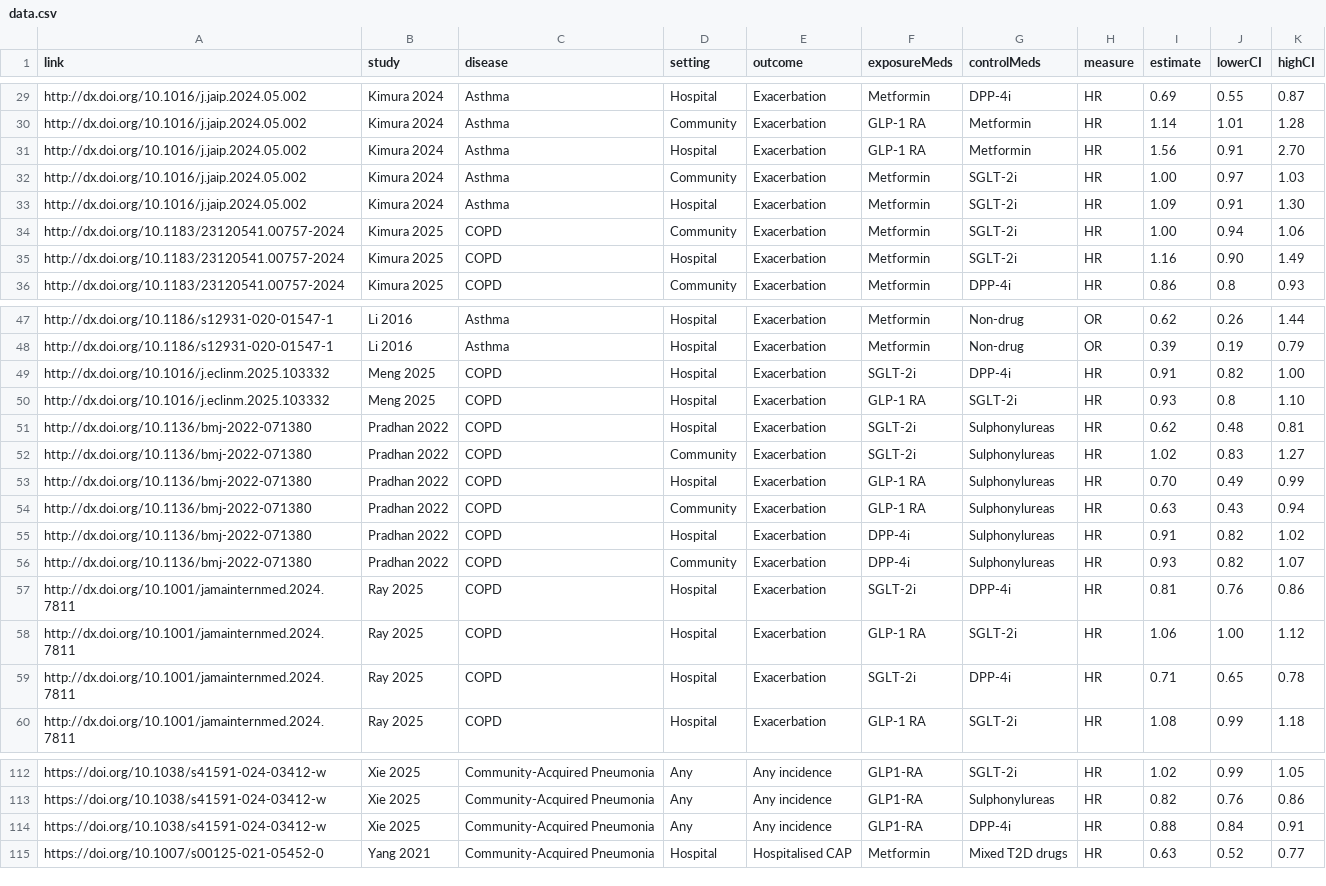
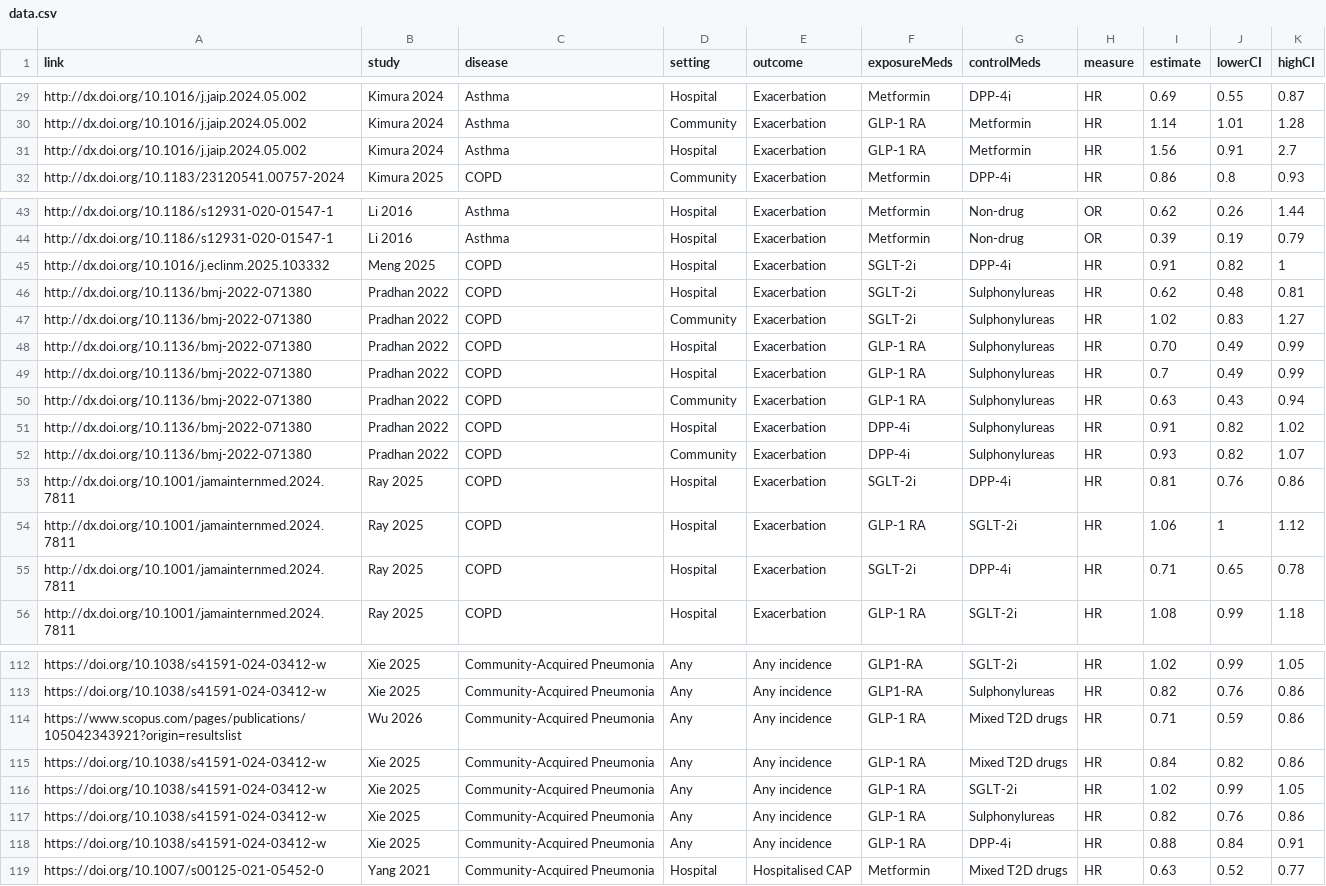
Before and after one commit to BoheeLEE/lungdisease_dashboard, a CSV file: data/data.csv, drawn as a sheet; only a part is shown, gaps mark what is left out; the diff covers the shown part only.

Commit message:
Update data.csv

```diff
--- a/data/data.csv
+++ b/data/data.csv
@@ -30,7 +30,3 @@ http://dx.doi.org/10.1016/j.jaip.2024.05.002,Kimura 2024,Asthma,Hospital,Exacerb
 http://dx.doi.org/10.1016/j.jaip.2024.05.002,Kimura 2024,Asthma,Community,Exacerbation,GLP-1 RA,Metformin,HR,1.14,1.01,1.28
-http://dx.doi.org/10.1016/j.jaip.2024.05.002,Kimura 2024,Asthma,Hospital,Exacerbation,GLP-1 RA,Metformin,HR,1.56,0.91,2.70
-http://dx.doi.org/10.1016/j.jaip.2024.05.002,Kimura 2024,Asthma,Community,Exacerbation,Metformin,SGLT-2i,HR,1.00,0.97,1.03
-http://dx.doi.org/10.1016/j.jaip.2024.05.002,Kimura 2024,Asthma,Hospital,Exacerbation,Metformin,SGLT-2i,HR,1.09,0.91,1.30
-http://dx.doi.org/10.1183/23120541.00757-2024,Kimura 2025,COPD,Community,Exacerbation,Metformin,SGLT-2i,HR,1.00,0.94,1.06
-http://dx.doi.org/10.1183/23120541.00757-2024,Kimura 2025,COPD,Hospital,Exacerbation,Metformin,SGLT-2i,HR,1.16,0.90,1.49
+http://dx.doi.org/10.1016/j.jaip.2024.05.002,Kimura 2024,Asthma,Hospital,Exacerbation,GLP-1 RA,Metformin,HR,1.56,0.91,2.7
 http://dx.doi.org/10.1183/23120541.00757-2024,Kimura 2025,COPD,Community,Exacerbation,Metformin,DPP-4i,HR,0.86,0.8,0.93
@@ -48,4 +44,3 @@ http://dx.doi.org/10.1186/s12931-020-01547-1,Li 2016,Asthma,Hospital,Exacerbatio
 http://dx.doi.org/10.1186/s12931-020-01547-1,Li 2016,Asthma,Hospital,Exacerbation,Metformin,Non-drug,OR,0.39,0.19,0.79
-http://dx.doi.org/10.1016/j.eclinm.2025.103332,Meng 2025,COPD,Hospital,Exacerbation,SGLT-2i,DPP-4i,HR,0.91,0.82,1.00
-http://dx.doi.org/10.1016/j.eclinm.2025.103332,Meng 2025,COPD,Hospital,Exacerbation,GLP-1 RA,SGLT-2i,HR,0.93,0.8,1.10
+http://dx.doi.org/10.1016/j.eclinm.2025.103332,Meng 2025,COPD,Hospital,Exacerbation,SGLT-2i,DPP-4i,HR,0.91,0.82,1
 http://dx.doi.org/10.1136/bmj-2022-071380,Pradhan 2022,COPD,Hospital,Exacerbation,SGLT-2i,Sulphonylureas,HR,0.62,0.48,0.81
@@ -53,2 +48,3 @@ http://dx.doi.org/10.1136/bmj-2022-071380,Pradhan 2022,COPD,Community,Exacerbati
 http://dx.doi.org/10.1136/bmj-2022-071380,Pradhan 2022,COPD,Hospital,Exacerbation,GLP-1 RA,Sulphonylureas,HR,0.70,0.49,0.99
+http://dx.doi.org/10.1136/bmj-2022-071380,Pradhan 2022,COPD,Hospital,Exacerbation,GLP-1 RA,Sulphonylureas,HR,0.7,0.49,0.99
 http://dx.doi.org/10.1136/bmj-2022-071380,Pradhan 2022,COPD,Community,Exacerbation,GLP-1 RA,Sulphonylureas,HR,0.63,0.43,0.94
@@ -57,3 +53,3 @@ http://dx.doi.org/10.1136/bmj-2022-071380,Pradhan 2022,COPD,Community,Exacerbati
 http://dx.doi.org/10.1001/jamainternmed.2024.7811,Ray 2025,COPD,Hospital,Exacerbation,SGLT-2i,DPP-4i,HR,0.81,0.76,0.86
-http://dx.doi.org/10.1001/jamainternmed.2024.7811,Ray 2025,COPD,Hospital,Exacerbation,GLP-1 RA,SGLT-2i,HR,1.06,1.00,1.12
+http://dx.doi.org/10.1001/jamainternmed.2024.7811,Ray 2025,COPD,Hospital,Exacerbation,GLP-1 RA,SGLT-2i,HR,1.06,1,1.12
 http://dx.doi.org/10.1001/jamainternmed.2024.7811,Ray 2025,COPD,Hospital,Exacerbation,SGLT-2i,DPP-4i,HR,0.71,0.65,0.78
@@ -113,3 +113,7 @@ https://doi.org/10.1038/s41591-024-03412-w,Xie 2025,Community-Acquired Pneumonia
 https://doi.org/10.1038/s41591-024-03412-w,Xie 2025,Community-Acquired Pneumonia,Any,Any incidence,GLP1-RA,Sulphonylureas,HR,0.82,0.76,0.86
-https://doi.org/10.1038/s41591-024-03412-w,Xie 2025,Community-Acquired Pneumonia,Any,Any incidence,GLP1-RA,DPP-4i,HR,0.88,0.84,0.91
+https://www.scopus.com/pages/publications/105042343921?origin=resultslist,Wu 2026,Community-Acquired Pneumonia,Any,Any incidence,GLP-1 RA,Mixed T2D drugs,HR,0.71,0.59,0.86
+https://doi.org/10.1038/s41591-024-03412-w,Xie 2025,Community-Acquired Pneumonia,Any,Any incidence,GLP-1 RA,Mixed T2D drugs,HR,0.84,0.82,0.86
+https://doi.org/10.1038/s41591-024-03412-w,Xie 2025,Community-Acquired Pneumonia,Any,Any incidence,GLP-1 RA,SGLT-2i,HR,1.02,0.99,1.05
+https://doi.org/10.1038/s41591-024-03412-w,Xie 2025,Community-Acquired Pneumonia,Any,Any incidence,GLP-1 RA,Sulphonylureas,HR,0.82,0.76,0.86
+https://doi.org/10.1038/s41591-024-03412-w,Xie 2025,Community-Acquired Pneumonia,Any,Any incidence,GLP-1 RA,DPP-4i,HR,0.88,0.84,0.91
 https://doi.org/10.1007/s00125-021-05452-0,Yang 2021,Community-Acquired Pneumonia,Hospital,Hospitalised CAP,Metformin,Mixed T2D drugs,HR,0.63,0.52,0.77
```
Also changed, not shown: 4 added rows and 6 edited cells elsewhere in this file.
